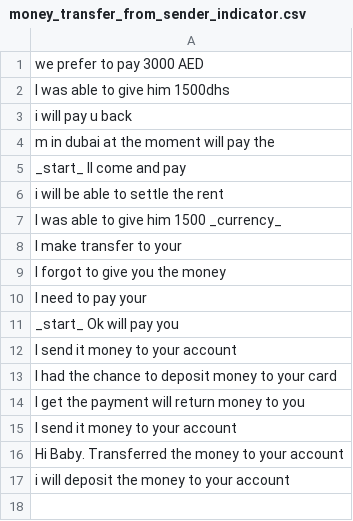
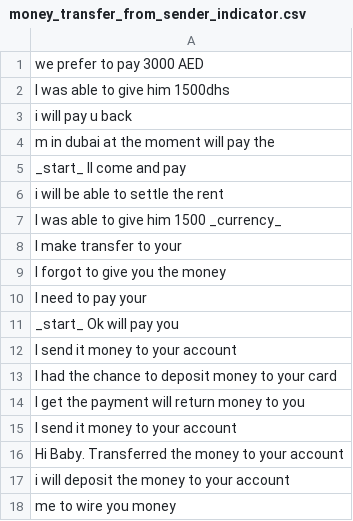
Before and after one commit to shinew13/sms_indicators_en, a CSV file: money_transfer_from_sender_indicator.csv, drawn as a sheet.

Commit message:
Update money_transfer_from_sender_indicator.csv

```diff
--- a/money_transfer_from_sender_indicator.csv
+++ b/money_transfer_from_sender_indicator.csv
@@ -17 +17,2 @@ Hi Baby. Transferred the money to your account
 i will deposit the money to your account
+me to wire you money
```
